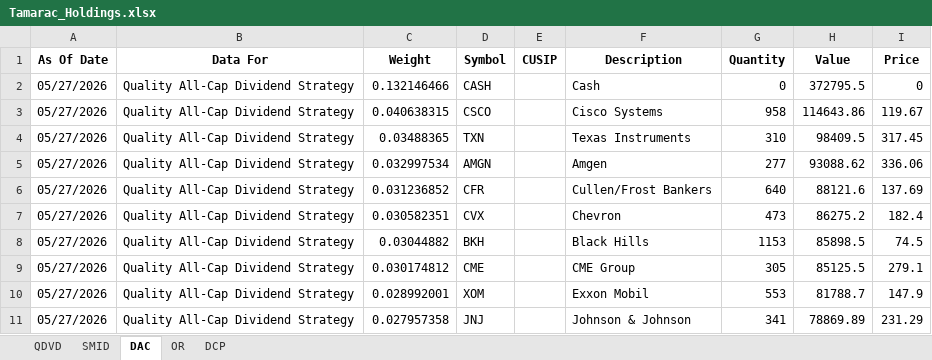
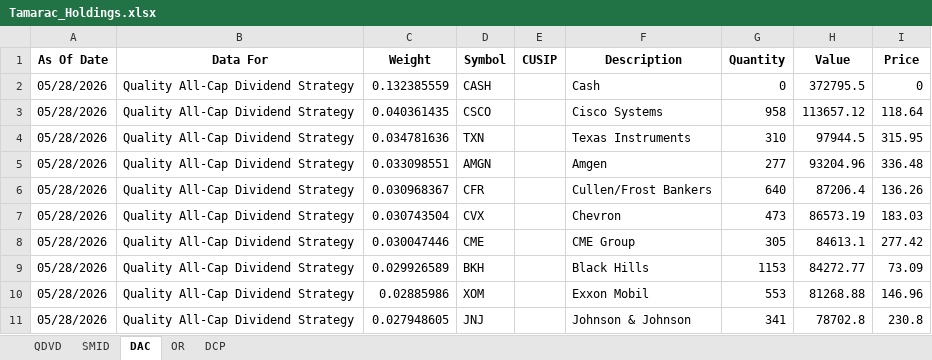
Before and after one commit to ryansadair/mcp-dashboard, an Excel workbook: data/Tamarac_Holdings.xlsx, sheet DAC, drawn as a sheet; only a part is shown; values as stored, in another font and other column widths than the file's, no borders; removed rows and columns are numbered as before the commit, all else as after; the diff covers the shown part only; the diff names each change by its address in the sheet, - before the commit and + after, or states it on an @@ line.

```diff
--- a/data/Tamarac_Holdings.xlsx (sheet DAC)
+++ b/data/Tamarac_Holdings.xlsx (sheet DAC)
-A2:A7 (As Of Date): 05/27/2026
+A2:A7 (As Of Date): 05/28/2026
-C2 (Weight): 0.132146466
+C2 (Weight): 0.132385559
-C3 (Weight): 0.040638315
+C3 (Weight): 0.040361435
-H3 (Value): 114643.86
+H3 (Value): 113657.12
-I3 (Price): 119.67
+I3 (Price): 118.64
-C4 (Weight): 0.03488365
+C4 (Weight): 0.034781636
-H4 (Value): 98409.5
+H4 (Value): 97944.5
-I4 (Price): 317.45
+I4 (Price): 315.95
-C5 (Weight): 0.032997534
+C5 (Weight): 0.033098551
-H5 (Value): 93088.62
+H5 (Value): 93204.96
-I5 (Price): 336.06
+I5 (Price): 336.48
-C6 (Weight): 0.031236852
+C6 (Weight): 0.030968367
-H6 (Value): 88121.6
+H6 (Value): 87206.4
-I6 (Price): 137.69
+I6 (Price): 136.26
-C7 (Weight): 0.030582351
+C7 (Weight): 0.030743504
-H7 (Value): 86275.2
+H7 (Value): 86573.19
-I7 (Price): 182.4
+I7 (Price): 183.03
-row 8: 05/27/2026 | Quality All-Cap Dividend Strategy | 0.03044882 | BKH |  | Black Hills | 1153 | 85898.5 | 74.5
-A8 (As Of Date): 05/27/2026
+A8 (As Of Date): 05/28/2026
-C8 (Weight): 0.030174812
+C8 (Weight): 0.030047446
-H8 (Value): 85125.5
+H8 (Value): 84613.1
-I8 (Price): 279.1
+I8 (Price): 277.42
+row 9: 05/28/2026 | Quality All-Cap Dividend Strategy | 0.029926589 | BKH |  | Black Hills | 1153 | 84272.77 | 73.09
-A10:A11 (As Of Date): 05/27/2026
+A10:A11 (As Of Date): 05/28/2026
-C10 (Weight): 0.028992001
+C10 (Weight): 0.02885986
-H10 (Value): 81788.7
+H10 (Value): 81268.88
-I10 (Price): 147.9
+I10 (Price): 146.96
-C11 (Weight): 0.027957358
+C11 (Weight): 0.027948605
-H11 (Value): 78869.89
+H11 (Value): 78702.8
-I11 (Price): 231.29
+I11 (Price): 230.8
```
Also changed, not shown: 6 added rows, 6 removed rows and 120 edited cells elsewhere in this sheet, sheet QDVD, sheet DCP, sheet OR, sheet SMID.
